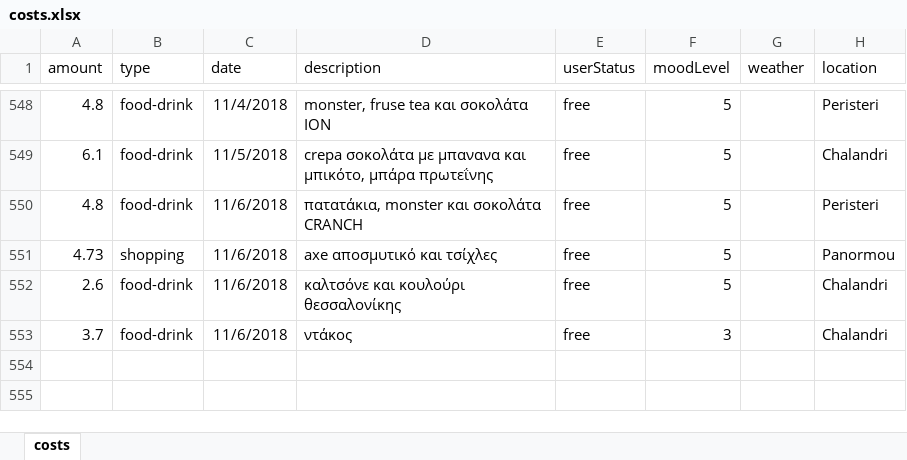
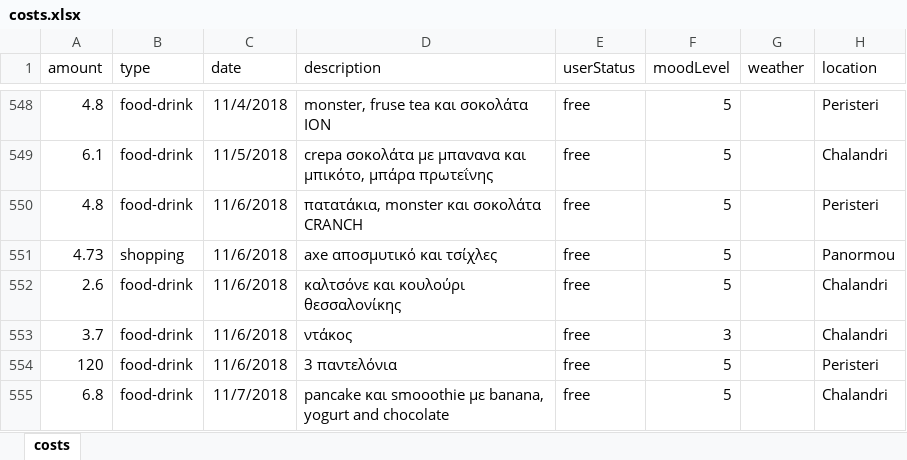
Before and after one commit to Stamanos/Financial-Organization, an Excel workbook: DataBase/costs.xlsx, sheet costs, drawn as a sheet; only a part is shown, gaps mark what is left out; values as stored, in another font and other column widths than the file's, no borders; table styles not drawn; the diff names each change by its address in the sheet, - before the commit and + after, or states it on an @@ line.

Commit message:
Start to create FiltersByDate

```diff
--- a/DataBase/costs.xlsx (sheet costs)
+++ b/DataBase/costs.xlsx (sheet costs)
+row 554: 120 | food-drink | 11/6/2018 | 3 παντελόνια | free | 5 |  | Peristeri
+row 555: 6.8 | food-drink | 11/7/2018 | pancake και smooothie με banana, yogurt and chocolate | free | 5 |  | Chalandri
```
Also changed, not shown: 1 other file.
